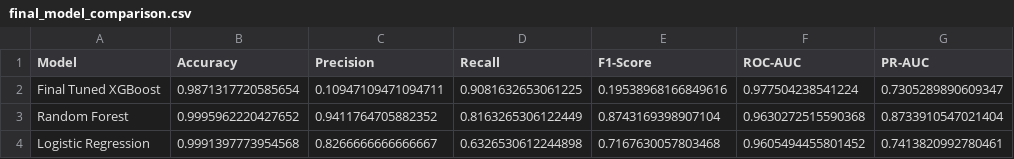
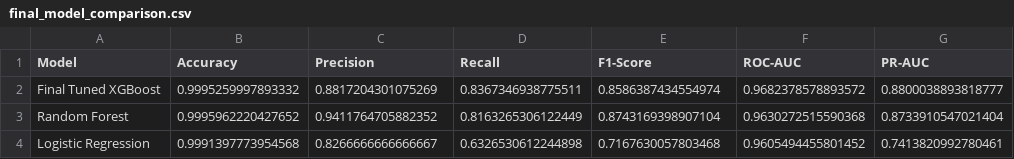
Before and after one commit to monireach2480/Credit-Card-Fraud-Detection, a CSV file: reports/tables/final_model_comparison.csv, drawn as a sheet.

```diff
--- a/reports/tables/final_model_comparison.csv
+++ b/reports/tables/final_model_comparison.csv
@@ -1,3 +1,3 @@
 Model,Accuracy,Precision,Recall,F1-Score,ROC-AUC,PR-AUC
-Final Tuned XGBoost,0.9871317720585654,0.10947109471094711,0.9081632653061225,0.19538968166849616,0.977504238541224,0.7305289890609347
+Final Tuned XGBoost,0.9995259997893332,0.8817204301075269,0.8367346938775511,0.8586387434554974,0.9682378578893572,0.8800038893818777
 Random Forest,0.9995962220427652,0.9411764705882352,0.8163265306122449,0.8743169398907104,0.9630272515590368,0.8733910547021404
```
Also changed, not shown: reports/tables/shap_global_feature_importance.csv, 10 other files.
